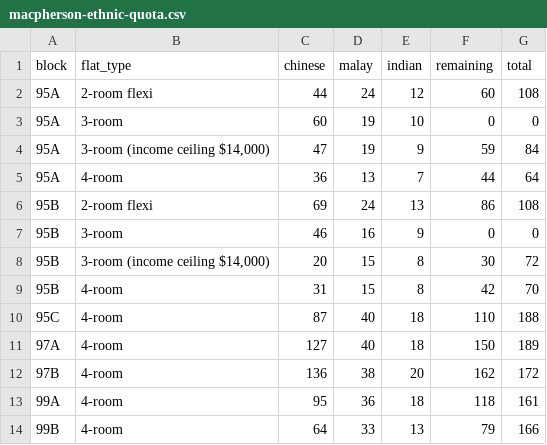
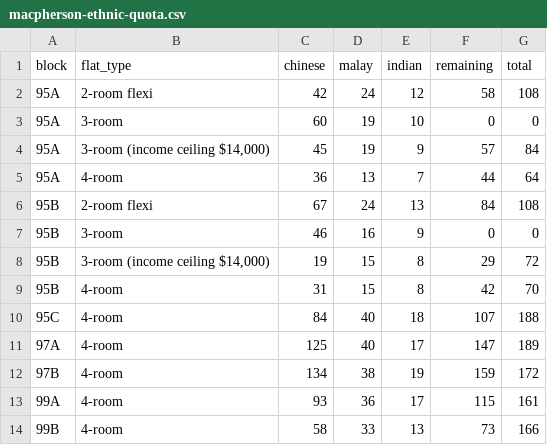
Before and after one commit to averykhoo/macpherson-bto, a CSV file: availability/macpherson-ethnic-quota.csv, drawn as a sheet.

```diff
--- a/availability/macpherson-ethnic-quota.csv
+++ b/availability/macpherson-ethnic-quota.csv
@@ -1,14 +1,14 @@
 block,flat_type,chinese,malay,indian,remaining,total
-95A,2-room flexi,44,24,12,60,108
+95A,2-room flexi,42,24,12,58,108
 95A,3-room,60,19,10,0,0
-95A,"3-room (income ceiling $14,000)",47,19,9,59,84
+95A,"3-room (income ceiling $14,000)",45,19,9,57,84
 95A,4-room,36,13,7,44,64
-95B,2-room flexi,69,24,13,86,108
+95B,2-room flexi,67,24,13,84,108
 95B,3-room,46,16,9,0,0
-95B,"3-room (income ceiling $14,000)",20,15,8,30,72
+95B,"3-room (income ceiling $14,000)",19,15,8,29,72
 95B,4-room,31,15,8,42,70
-95C,4-room,87,40,18,110,188
-97A,4-room,127,40,18,150,189
-97B,4-room,136,38,20,162,172
-99A,4-room,95,36,18,118,161
-99B,4-room,64,33,13,79,166
+95C,4-room,84,40,18,107,188
+97A,4-room,125,40,17,147,189
+97B,4-room,134,38,19,159,172
+99A,4-room,93,36,17,115,161
+99B,4-room,58,33,13,73,166
```
Also changed, not shown: availability/macpherson-prices.csv, 1 other file.
